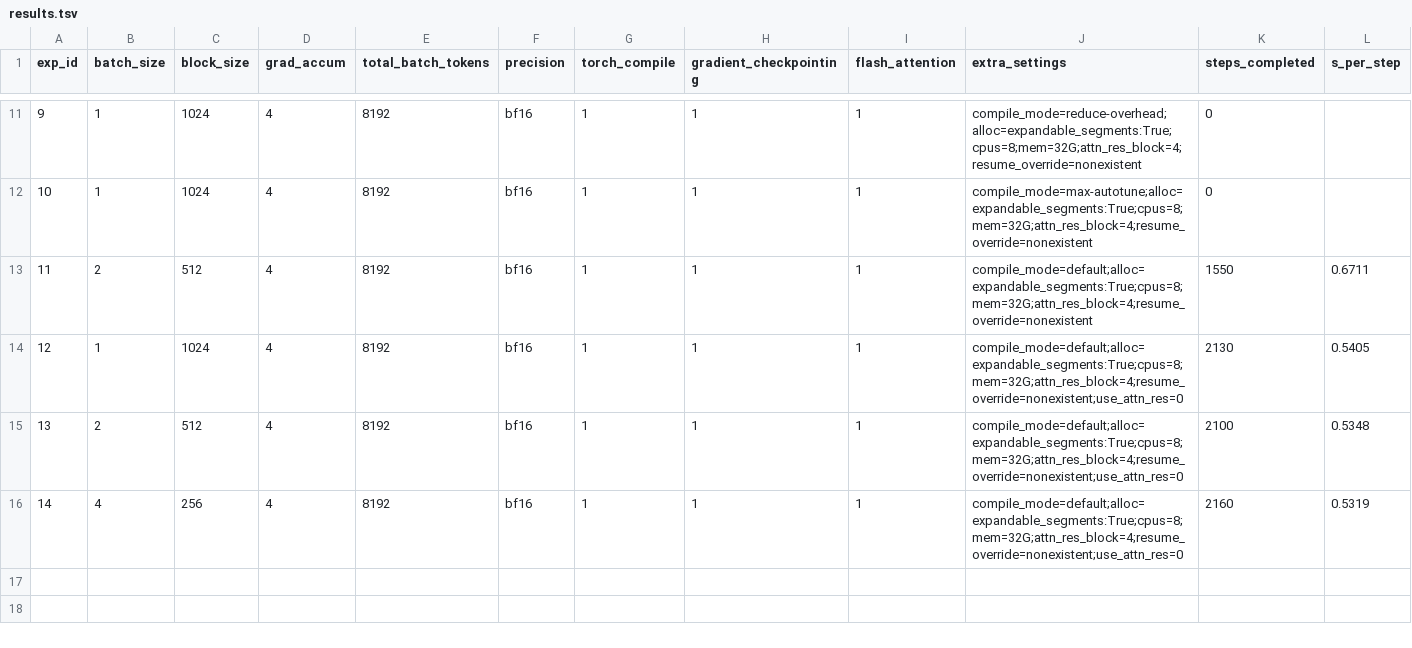
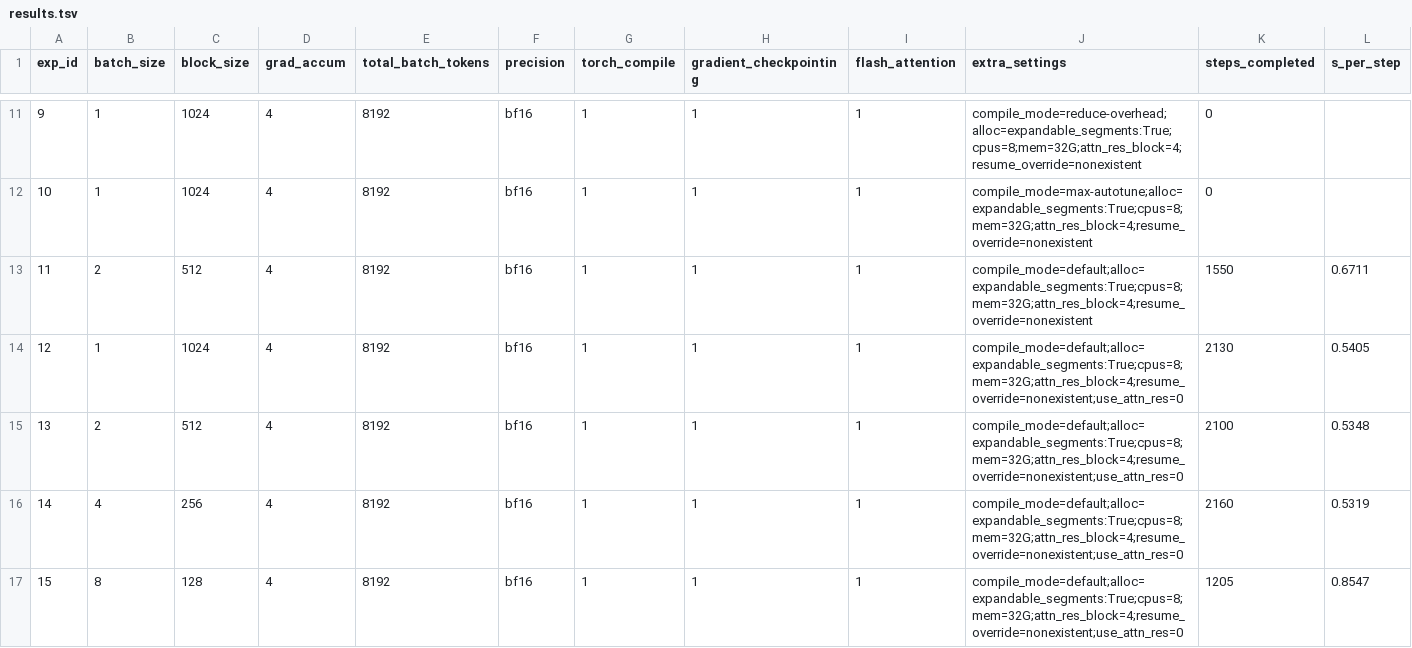
Before and after one commit to PursuitOfDataScience/ArgonneAI, a TSV file: att_res/results.tsv, drawn as a sheet; only a part is shown, gaps mark what is left out; rows hold the shown columns only; the diff names each change by its address in the sheet, - before the commit and + after, or states it on an @@ line.

```diff
--- a/att_res/results.tsv
+++ b/att_res/results.tsv
+row 17: 15 | 8 | 128 | 4 | 8192 | bf16 | 1 | 1 | 1 | compile_mode=default;alloc=expandable_segments:True;cpus=8;mem=32G;attn_res_block=4;resume_override=nonexistent;use_attn_res=0 | 1205 | 0.8547
```
